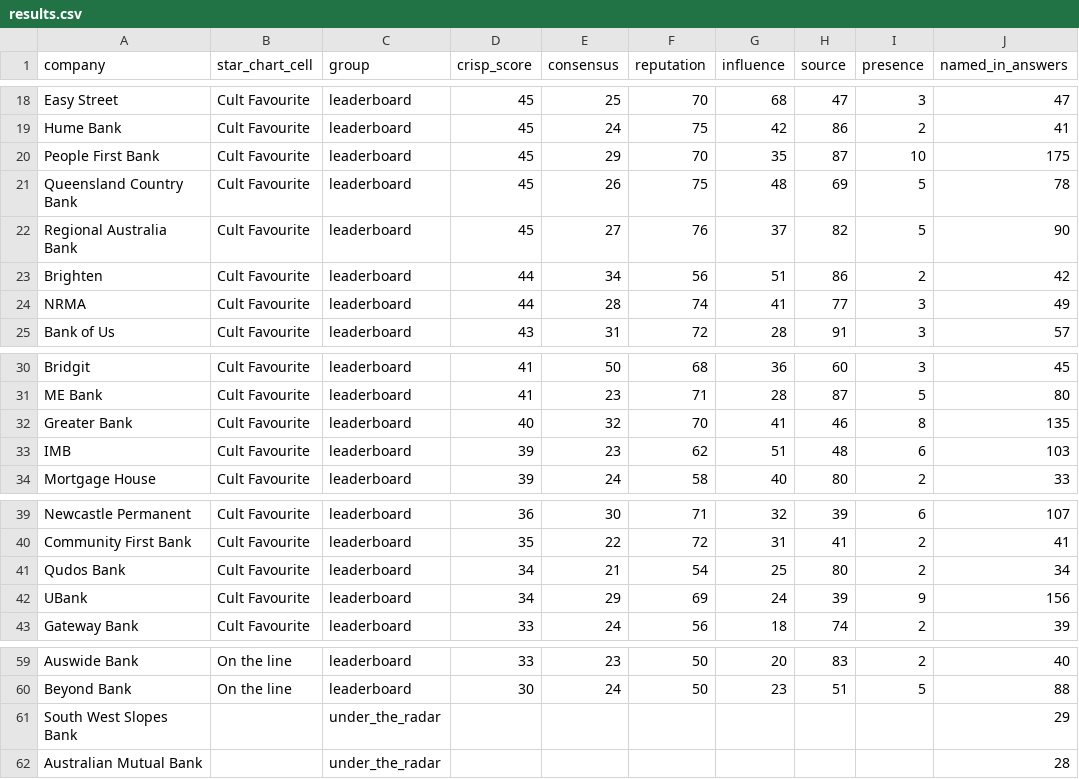
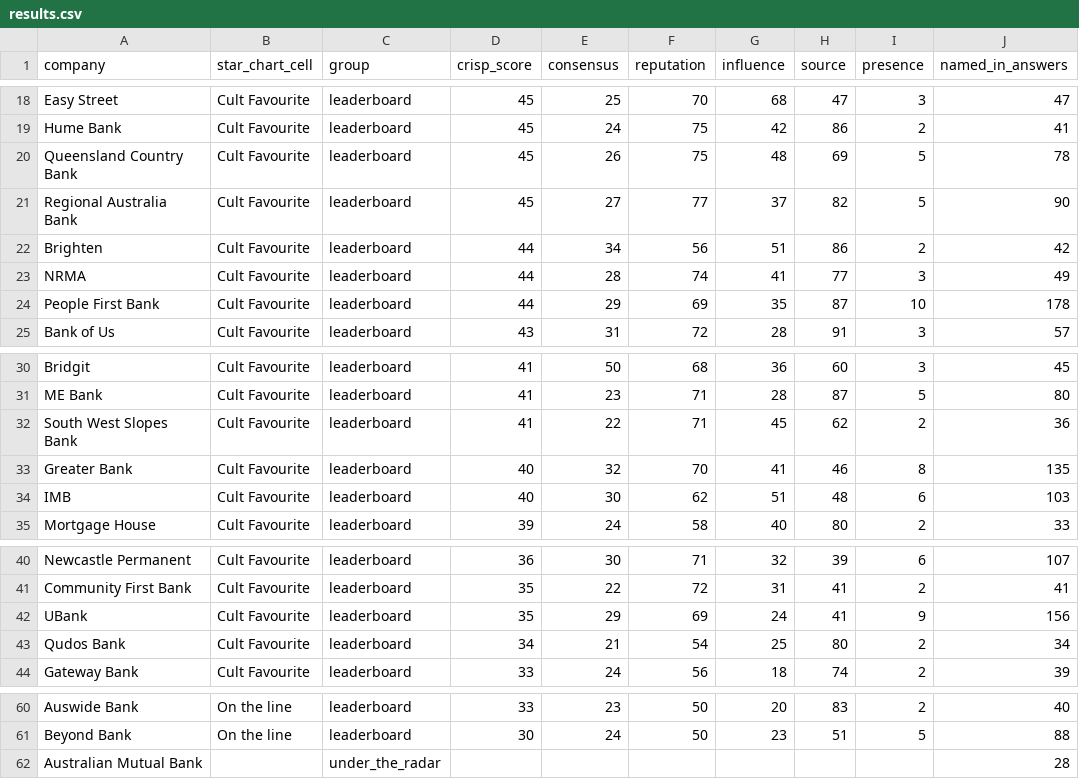
Before and after one commit to Third-Hemisphere-PL/ai-authority-index-data, a CSV file: editions/home-loans/edition-1/results.csv, drawn as a sheet; only a part is shown, gaps mark what is left out.

```diff
--- a/editions/home-loans/edition-1/results.csv
+++ b/editions/home-loans/edition-1/results.csv
@@ -19,7 +19,7 @@ Easy Street,Cult Favourite,leaderboard,45,25,70,68,47,3,47
 Hume Bank,Cult Favourite,leaderboard,45,24,75,42,86,2,41
-People First Bank,Cult Favourite,leaderboard,45,29,70,35,87,10,175
 Queensland Country Bank,Cult Favourite,leaderboard,45,26,75,48,69,5,78
-Regional Australia Bank,Cult Favourite,leaderboard,45,27,76,37,82,5,90
+Regional Australia Bank,Cult Favourite,leaderboard,45,27,77,37,82,5,90
 Brighten,Cult Favourite,leaderboard,44,34,56,51,86,2,42
 NRMA,Cult Favourite,leaderboard,44,28,74,41,77,3,49
+People First Bank,Cult Favourite,leaderboard,44,29,69,35,87,10,178
 Bank of Us,Cult Favourite,leaderboard,43,31,72,28,91,3,57
@@ -31,4 +31,5 @@ Bridgit,Cult Favourite,leaderboard,41,50,68,36,60,3,45
 ME Bank,Cult Favourite,leaderboard,41,23,71,28,87,5,80
+South West Slopes Bank,Cult Favourite,leaderboard,41,22,71,45,62,2,36
 Greater Bank,Cult Favourite,leaderboard,40,32,70,41,46,8,135
-IMB,Cult Favourite,leaderboard,39,23,62,51,48,6,103
+IMB,Cult Favourite,leaderboard,40,30,62,51,48,6,103
 Mortgage House,Cult Favourite,leaderboard,39,24,58,40,80,2,33
@@ -40,4 +41,4 @@ Newcastle Permanent,Cult Favourite,leaderboard,36,30,71,32,39,6,107
 Community First Bank,Cult Favourite,leaderboard,35,22,72,31,41,2,41
+UBank,Cult Favourite,leaderboard,35,29,69,24,41,9,156
 Qudos Bank,Cult Favourite,leaderboard,34,21,54,25,80,2,34
-UBank,Cult Favourite,leaderboard,34,29,69,24,39,9,156
 Gateway Bank,Cult Favourite,leaderboard,33,24,56,18,74,2,39
@@ -60,3 +61,2 @@ Auswide Bank,On the line,leaderboard,33,23,50,20,83,2,40
 Beyond Bank,On the line,leaderboard,30,24,50,23,51,5,88
-South West Slopes Bank,,under_the_radar,,,,,,,29
 Australian Mutual Bank,,under_the_radar,,,,,,,28
```
Also changed, not shown: editions/banking/edition-1/personal-banking/results.csv, editions/cyber-security/edition-1/cyber-security-services/results.csv, 5 other files.
